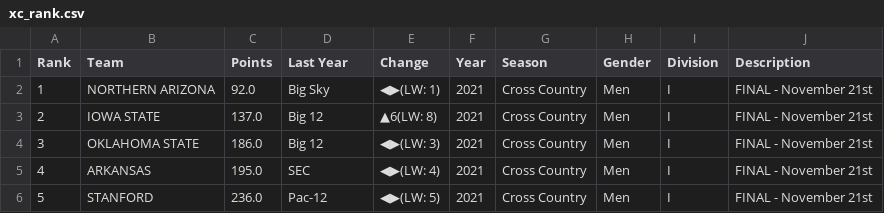
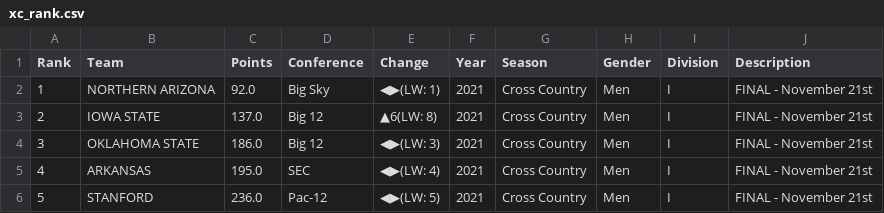
Before and after one commit to JudeM385/group26, a CSV file: xc_rank.csv, drawn as a sheet; only a part is shown.

Commit message:
Change name of column

```diff
--- a/xc_rank.csv
+++ b/xc_rank.csv
@@ -1,2 +1,2 @@
-Rank,Team,Points,Last Year,Change,Year,Season,Gender,Division,Description
+Rank,Team,Points,Conference,Change,Year,Season,Gender,Division,Description
 1,NORTHERN ARIZONA,92.0,Big Sky,◀▶(LW: 1),2021,Cross Country,Men,I,FINAL - November 21st
```
Also changed, not shown: 3 other files.
